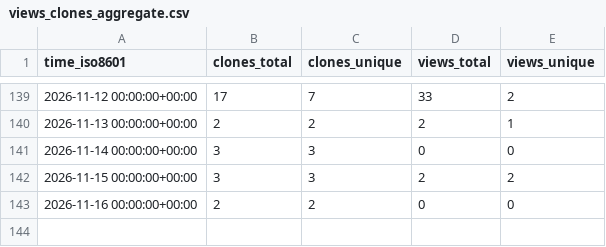
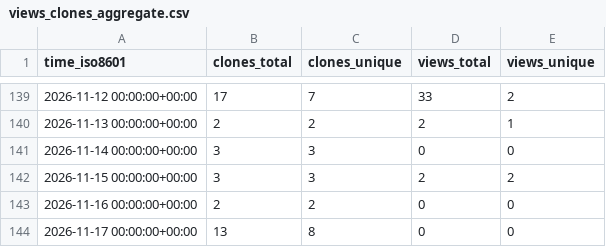
Before and after one commit to N0ise9/Partisan, a CSV file: N0ise9/Partisan/ghrs-data/views_clones_aggregate.csv, drawn as a sheet; only a part is shown, gaps mark what is left out; the diff names each change by its address in the sheet, - before the commit and + after, or states it on an @@ line.

```diff
--- a/N0ise9/Partisan/ghrs-data/views_clones_aggregate.csv
+++ b/N0ise9/Partisan/ghrs-data/views_clones_aggregate.csv
+row 144: 2026-11-17 00:00:00+00:00 | 13 | 8 | 0 | 0
```
Also changed, not shown: 1 other file.
